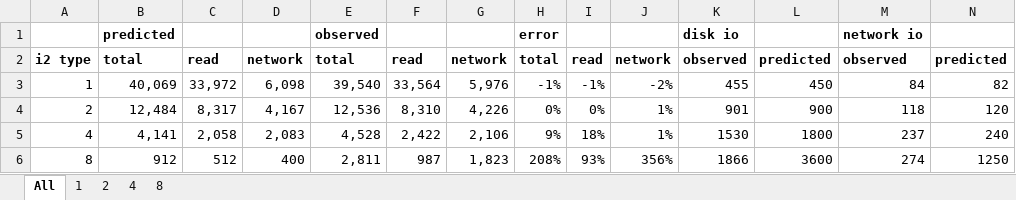
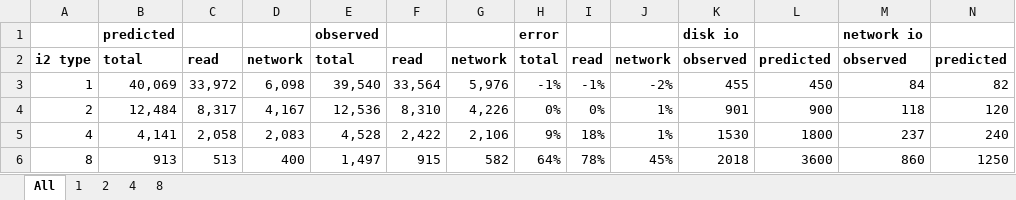
Before and after one commit to mminella/bad, an Excel workbook: experiments/meth1-logs/i2-types-500GB/i2-types-500gb.xlsx, sheet All, drawn as a sheet; values as stored, in another font and other column widths than the file's, no borders; charts and pictures not drawn; the diff names each change by its address in the sheet, - before the commit and + after, or states it on an @@ line.

```diff
--- a/experiments/meth1-logs/i2-types-500GB/i2-types-500gb.xlsx (sheet All)
+++ b/experiments/meth1-logs/i2-types-500GB/i2-types-500gb.xlsx (sheet All)
-B6: 912
+B6: 913
-C6: 512
+C6: 513
-E6: 2,811
+E6: 1,497
-F6: 987
+F6: 915
-G6: 1,823
+G6: 582
-H6: 208%
+H6: 64%
-I6: 93%
+I6: 78%
-J6: 356%
+J6: 45%
-K6: 1866
+K6: 2018
-M6: 274
+M6: 860
```
Also changed, not shown: sheet 8, charts or pictures, 2 other files.
